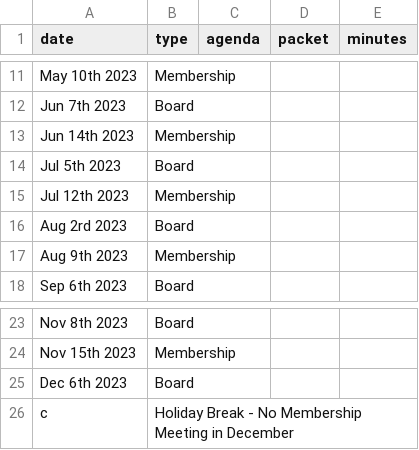
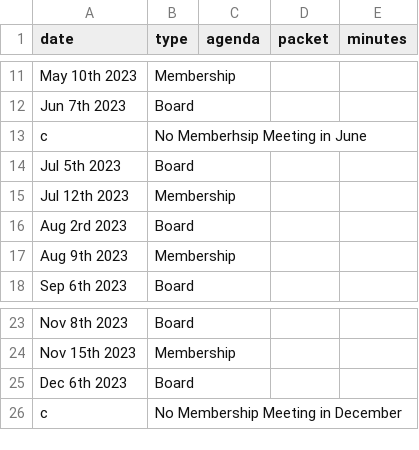
Before and after one commit to sfpride/members, a CSV file: _data/calendar.csv, drawn as a sheet; only a part is shown, gaps mark what is left out.

```diff
--- a/_data/calendar.csv
+++ b/_data/calendar.csv
@@ -12,3 +12,3 @@ May 10th 2023, Membership
 Jun 7th 2023, Board
-Jun 14th 2023, Membership
+c,No Memberhsip Meeting in June
 Jul 5th 2023, Board
@@ -25,2 +25,2 @@ Nov 15th 2023, Membership
 Dec 6th 2023, Board
-c,Holiday Break - No Membership Meeting in December
+c,No Membership Meeting in December
```
Also changed, not shown: _data/boards-of-directors.csv, 2 other files.
